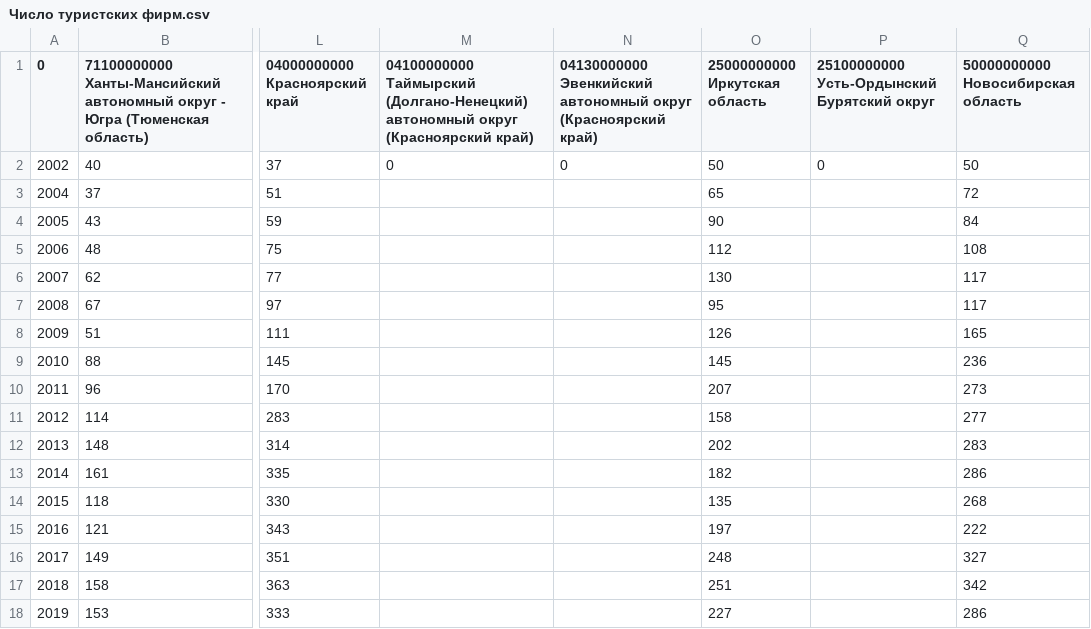
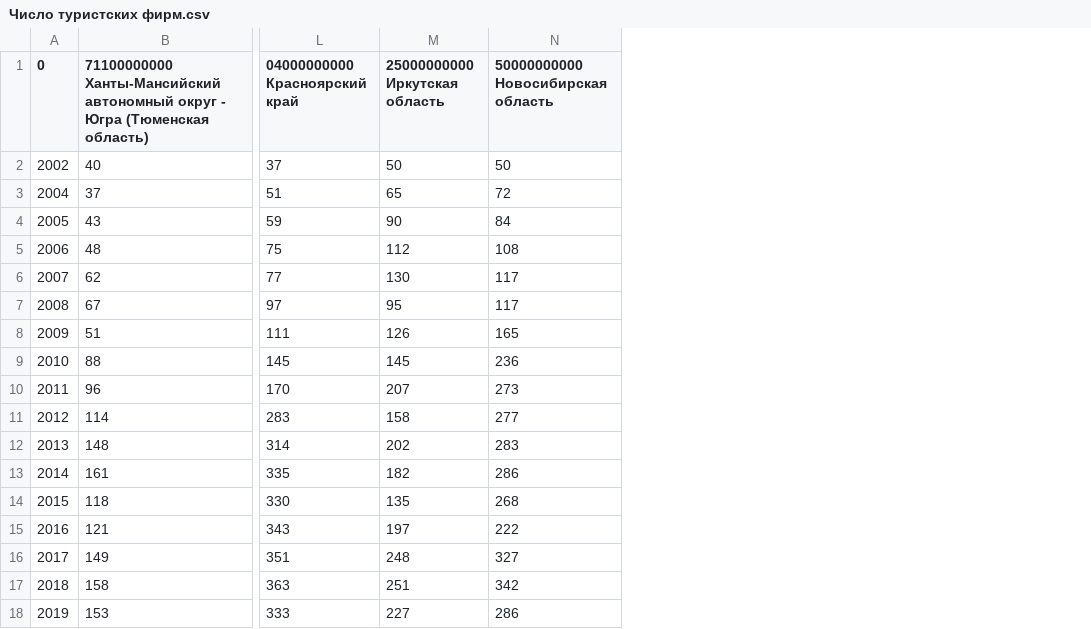
Before and after one commit to MikeTsvirkunov/trends-in-demand-for-personnel-of-industrial-enterprises, a CSV file: DATA/Split/Число туристских фирм.csv, drawn as a sheet; only a part is shown, gaps mark what is left out; the diff names each change by its address in the sheet, - before the commit and + after, or states it on an @@ line.

Commit message:
Split ended

```diff
--- a/DATA/Split/Число туристских фирм.csv
+++ b/DATA/Split/Число туристских фирм.csv
-column M, rows 1-2: 04100000000 Таймырский (Долгано-Ненецкий) автономный округ (Красноярский край) | 0
-column N, rows 1-2: 04130000000 Эвенкийский автономный округ (Красноярский край) | 0
-column P, rows 1-2: 25100000000 Усть-Ордынский Бурятский округ | 0
```
Also changed, not shown: DATA/Split/Средняя численность работников, включая внешних совместителей.csv, DATA/Ters/Алтайский край.csv, 22 other files.
